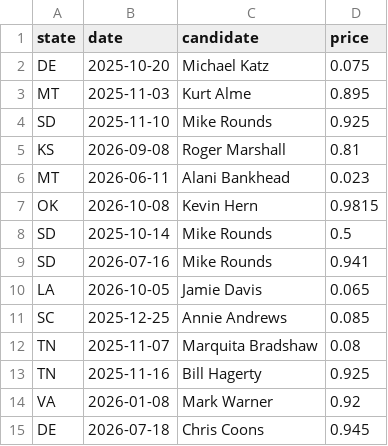
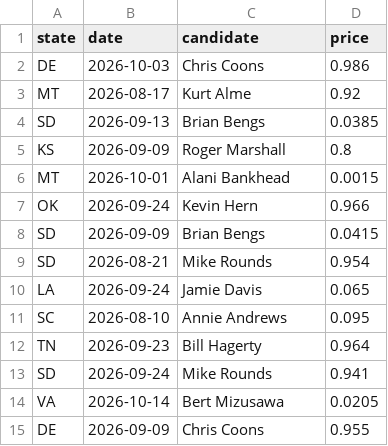
Before and after one commit to seandata8/senate-forecast-2026, a CSV file: data/03-summary_data/samp_polymarket_prices.csv, drawn as a sheet; only a part is shown; the diff covers the shown part only.

```diff
--- a/data/03-summary_data/samp_polymarket_prices.csv
+++ b/data/03-summary_data/samp_polymarket_prices.csv
@@ -1,15 +1,15 @@
 state,date,candidate,price
-DE,2025-10-20,Michael Katz,0.075
-MT,2025-11-03,Kurt Alme,0.895
-SD,2025-11-10,Mike Rounds,0.925
-KS,2026-09-08,Roger Marshall,0.81
-MT,2026-06-11,Alani Bankhead,0.023
-OK,2026-10-08,Kevin Hern,0.9815
-SD,2025-10-14,Mike Rounds,0.5
-SD,2026-07-16,Mike Rounds,0.941
-LA,2026-10-05,Jamie Davis,0.065
-SC,2025-12-25,Annie Andrews,0.085
-TN,2025-11-07,Marquita Bradshaw,0.08
-TN,2025-11-16,Bill Hagerty,0.925
-VA,2026-01-08,Mark Warner,0.92
-DE,2026-07-18,Chris Coons,0.945
+DE,2026-10-03,Chris Coons,0.986
+MT,2026-08-17,Kurt Alme,0.92
+SD,2026-09-13,Brian Bengs,0.0385
+KS,2026-09-09,Roger Marshall,0.8
+MT,2026-10-01,Alani Bankhead,0.0015
+OK,2026-09-24,Kevin Hern,0.966
+SD,2026-09-09,Brian Bengs,0.0415
+SD,2026-08-21,Mike Rounds,0.954
+LA,2026-09-24,Jamie Davis,0.065
+SC,2026-08-10,Annie Andrews,0.095
+TN,2026-09-23,Bill Hagerty,0.964
+SD,2026-09-24,Mike Rounds,0.941
+VA,2026-10-14,Bert Mizusawa,0.0205
+DE,2026-09-09,Chris Coons,0.955
```
Also changed, not shown: 22 edited cells elsewhere in this file, data/03-summary_data/samp_poll_averages.csv, 8 other files.
